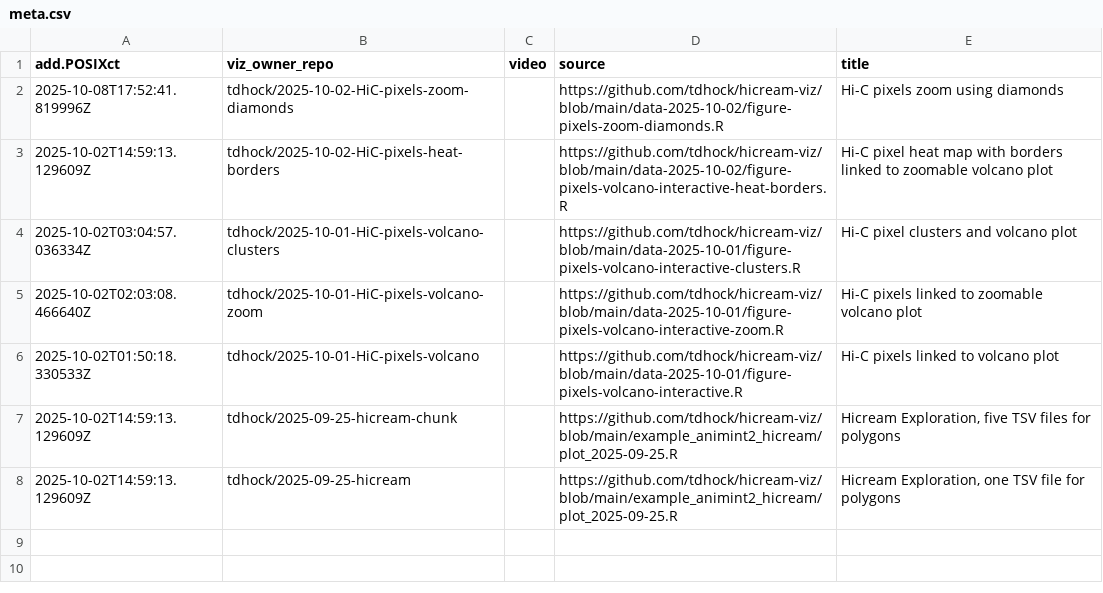
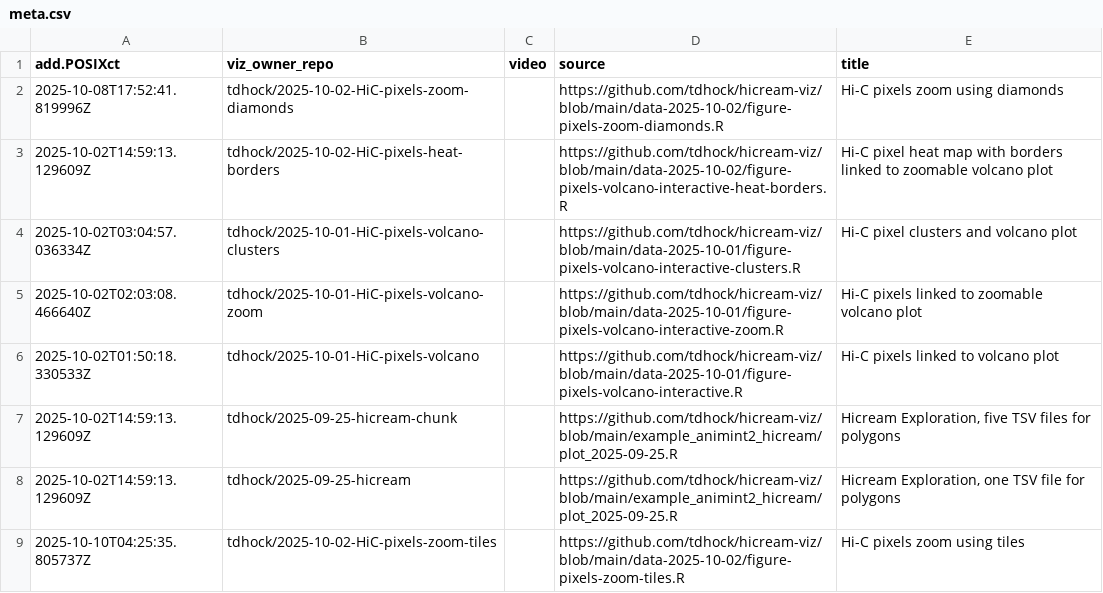
Before and after one commit to tdhock/gallery-hic, a CSV file: meta.csv, drawn as a sheet; the diff names each change by its address in the sheet, - before the commit and + after, or states it on an @@ line.

```diff
--- a/meta.csv
+++ b/meta.csv
+row 9: 2025-10-10T04:25:35.805737Z | tdhock/2025-10-02-HiC-pixels-zoom-tiles |  | https://github.com/tdhock/hicream-viz/blob/main/data-2025-10-02/figure-pixels-zoom-tiles.R | Hi-C pixels zoom using tiles
```
Also changed, not shown: 3 other files.
